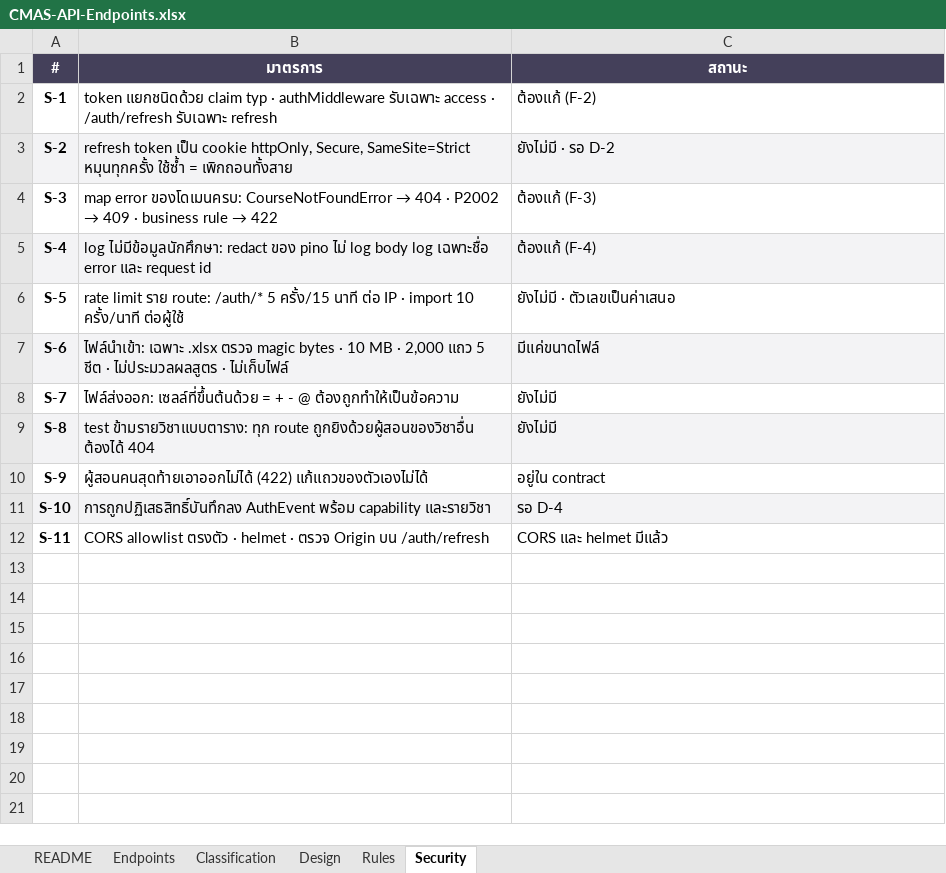
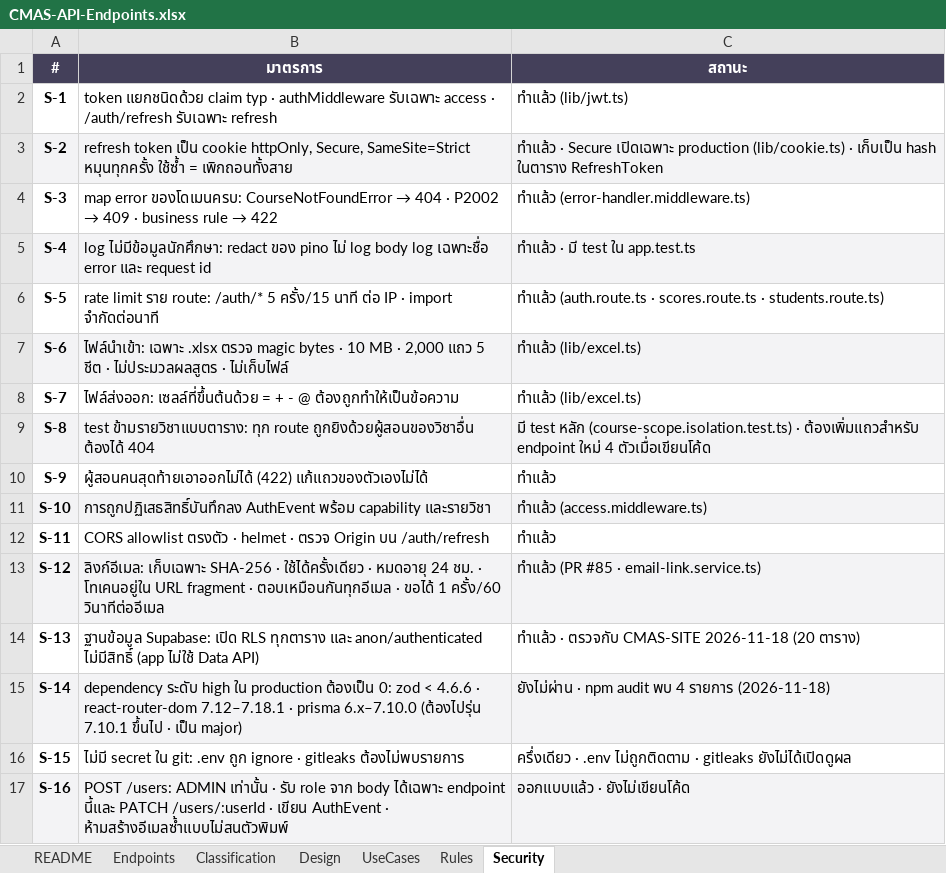
Before and after one commit to SIET-KMITL-INCEPTIO/CMAS-CLO, an Excel workbook: docs/excel/api/CMAS-API-Endpoints.xlsx, sheet Security, drawn as a sheet; values as stored, in another font and other column widths than the file's, no borders; the diff names each change by its address in the sheet, - before the commit and + after, or states it on an @@ line.

```diff
--- a/docs/excel/api/CMAS-API-Endpoints.xlsx (sheet Security)
+++ b/docs/excel/api/CMAS-API-Endpoints.xlsx (sheet Security)
+sheet tab: UseCases
-C2 (สถานะ): ต้องแก้ (F-2)
+C2 (สถานะ): ทำแล้ว (lib/jwt.ts)
-C3 (สถานะ): ยังไม่มี · รอ D-2
+C3 (สถานะ): ทำแล้ว · Secure เปิดเฉพาะ production (lib/cookie.ts) · เก็บเป็น hash ในตาราง RefreshToken
-C4 (สถานะ): ต้องแก้ (F-3)
+C4 (สถานะ): ทำแล้ว (error-handler.middleware.ts)
-C5 (สถานะ): ต้องแก้ (F-4)
+C5 (สถานะ): ทำแล้ว · มี test ใน app.test.ts
-B6 (มาตรการ): …· import 10 ครั้ง/นาที ต่อผู้ใช้
+B6 (มาตรการ): …· import จำกัดต่อนาที
-C6 (สถานะ): ยังไม่มี · ตัวเลขเป็นค่าเสนอ
+C6 (สถานะ): ทำแล้ว (auth.route.ts · scores.route.ts · students.route.ts)
-C7 (สถานะ): มีแค่ขนาดไฟล์
+C7 (สถานะ): ทำแล้ว (lib/excel.ts)
-C8 (สถานะ): ยังไม่มี
+C8 (สถานะ): ทำแล้ว (lib/excel.ts)
-C9 (สถานะ): ยังไม่มี
+C9 (สถานะ): มี test หลัก (course-scope.isolation.test.ts) · ต้องเพิ่มแถวสำหรับ endpoint ใหม่ 4 ตัวเมื่อเขียนโค้ด
-C10 (สถานะ): อยู่ใน contract
+C10 (สถานะ): ทำแล้ว
-C11 (สถานะ): รอ D-4
+C11 (สถานะ): ทำแล้ว (access.middleware.ts)
-C12 (สถานะ): CORS และ helmet มีแล้ว
+C12 (สถานะ): ทำแล้ว
+row 13: S-12 | ลิงก์อีเมล: เก็บเฉพาะ SHA-256 · ใช้ได้ครั้งเดียว · หมดอายุ 24 ชม. · โทเคนอยู่ใน URL fragment · ตอบเหมือนกันทุกอีเมล · ขอได้ 1 ครั้ง/60 วินาทีต่ออีเมล | ทำแล้ว (PR #85 · email-link.service.ts)
+row 14: S-13 | ฐานข้อมูล Supabase: เปิด RLS ทุกตาราง และ anon/authenticated ไม่มีสิทธิ์ (app ไม่ใช้ Data API) | ทำแล้ว · ตรวจกับ CMAS-SITE 2026-11-18 (20 ตาราง)
+row 15: S-14 | dependency ระดับ high ใน production ต้องเป็น 0: zod < 4.6.6 · react-router-dom 7.12–7.18.1 · prisma 6.x–7.10.0 (ต้องไปรุ่น 7.10.1 ขึ้นไป · เป็น major) | ยังไม่ผ่าน · npm audit พบ 4 รายการ (2026-11-18)
+row 16: S-15 | ไม่มี secret ใน git: .env ถูก ignore · gitleaks ต้องไม่พบรายการ | ครึ่งเดียว · .env ไม่ถูกติดตาม · gitleaks ยังไม่ได้เปิดดูผล
+row 17: S-16 | POST /users: ADMIN เท่านั้น · รับ role จาก body ได้เฉพาะ endpoint นี้และ PATCH /users/:userId · เขียน AuthEvent · ห้ามสร้างอีเมลซ้ำแบบไม่สนตัวพิมพ์ | ออกแบบแล้ว · ยังไม่เขียนโค้ด
```
Also changed, not shown: sheet README, sheet Endpoints, 2 other files.
